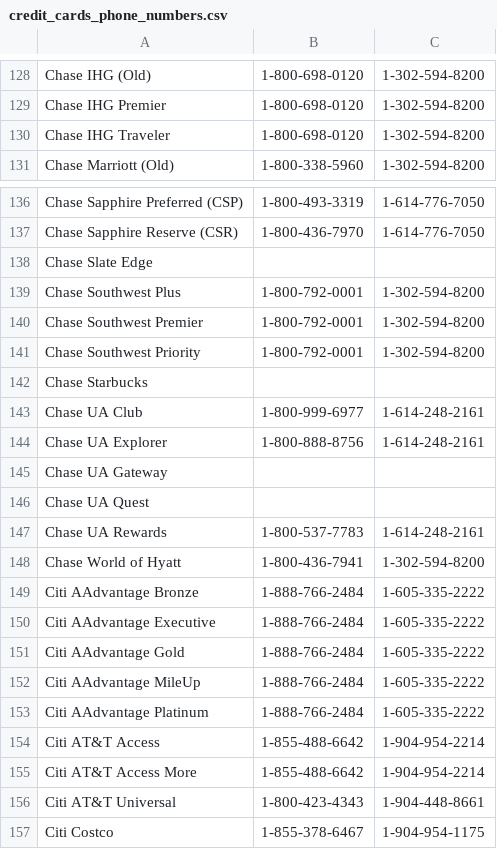
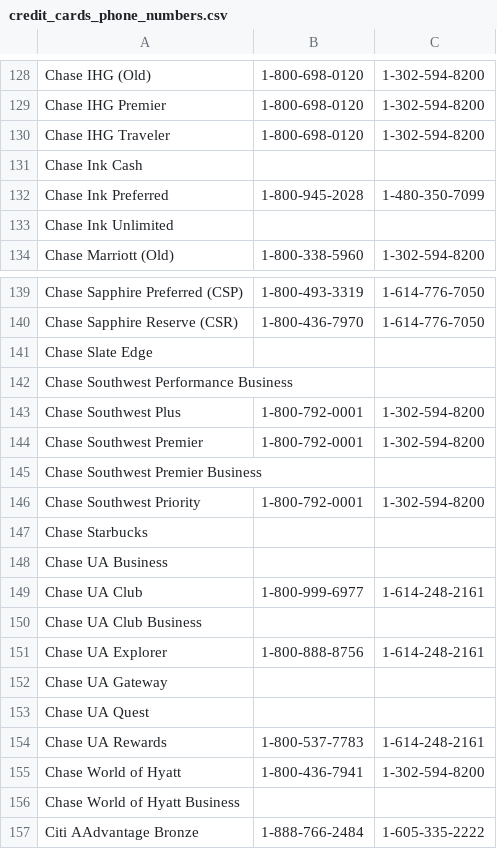
Before and after one commit to USCreditCardGuide/credit-cards-phone-numbers, a CSV file: credit_cards_phone_numbers.csv, drawn as a sheet; only a part is shown, gaps mark what is left out; the shorter side is filled out with more unchanged rows.

Commit message:
Update credit_cards_phone_numbers.csv
Chase Biz Cards

```diff
--- a/credit_cards_phone_numbers.csv
+++ b/credit_cards_phone_numbers.csv
@@ -130,2 +130,5 @@ Chase IHG Premier,1-800-698-0120,1-302-594-8200
 Chase IHG Traveler,1-800-698-0120,1-302-594-8200
+Chase Ink Cash,,
+Chase Ink Preferred,1-800-945-2028,1-480-350-7099
+Chase Ink Unlimited,,
 Chase Marriott (Old),1-800-338-5960,1-302-594-8200
@@ -138,7 +141,11 @@ Chase Sapphire Reserve (CSR),1-800-436-7970,1-614-776-7050
 Chase Slate Edge,,
+Chase Southwest Performance Business,,
 Chase Southwest Plus,1-800-792-0001,1-302-594-8200
 Chase Southwest Premier,1-800-792-0001,1-302-594-8200
+Chase Southwest Premier Business,,
 Chase Southwest Priority,1-800-792-0001,1-302-594-8200
 Chase Starbucks,,
+Chase UA Business,,
 Chase UA Club,1-800-999-6977,1-614-248-2161
+Chase UA Club Business,,
 Chase UA Explorer,1-800-888-8756,1-614-248-2161
@@ -148,2 +155,3 @@ Chase UA Rewards,1-800-537-7783,1-614-248-2161
 Chase World of Hyatt,1-800-436-7941,1-302-594-8200
+Chase World of Hyatt Business,,
 Citi AAdvantage Bronze,1-888-766-2484,1-605-335-2222
```
